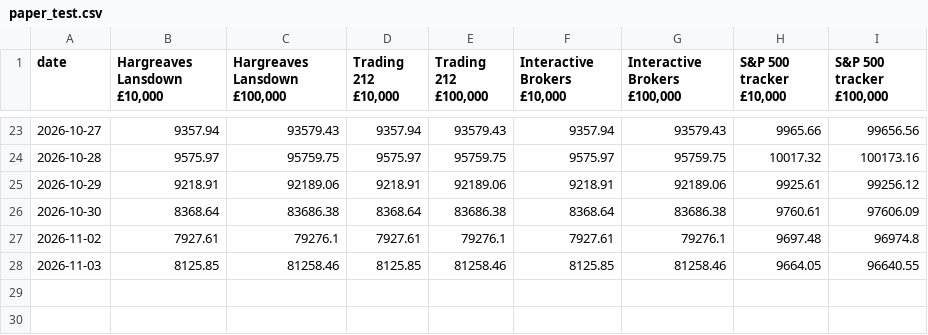
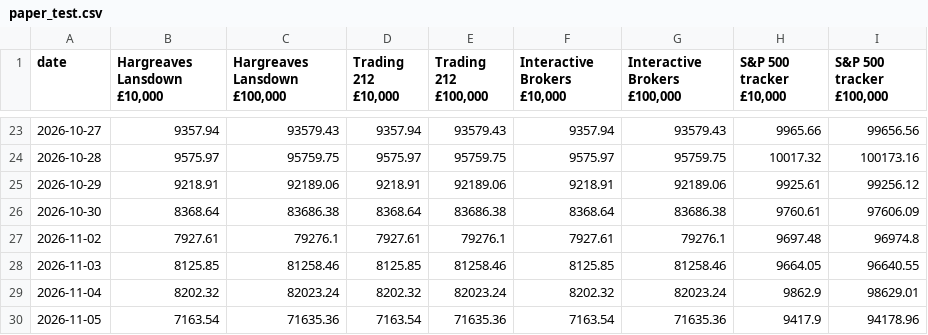
Before and after one commit to Dmax999-ops/Stock-Tracker, a CSV file: data/paper_test.csv, drawn as a sheet; only a part is shown, gaps mark what is left out.

```diff
--- a/data/paper_test.csv
+++ b/data/paper_test.csv
@@ -28 +28,3 @@ date,"Hargreaves Lansdown £10,000","Hargreaves Lansdown £100,000","Trading 212
 2026-11-03,8125.85,81258.46,8125.85,81258.46,8125.85,81258.46,9664.05,96640.55
+2026-11-04,8202.32,82023.24,8202.32,82023.24,8202.32,82023.24,9862.9,98629.01
+2026-11-05,7163.54,71635.36,7163.54,71635.36,7163.54,71635.36,9417.9,94178.96
```
Also changed, not shown: data/gbpusd.csv, data/paper_trades.csv, 5 other files.
